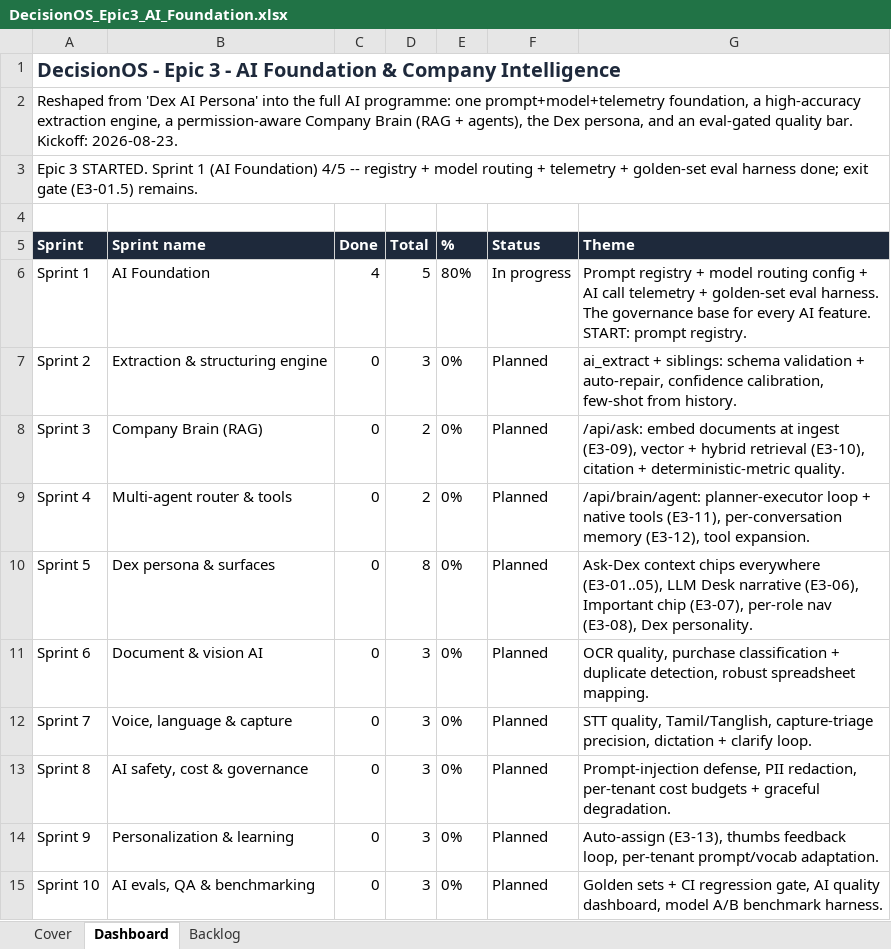
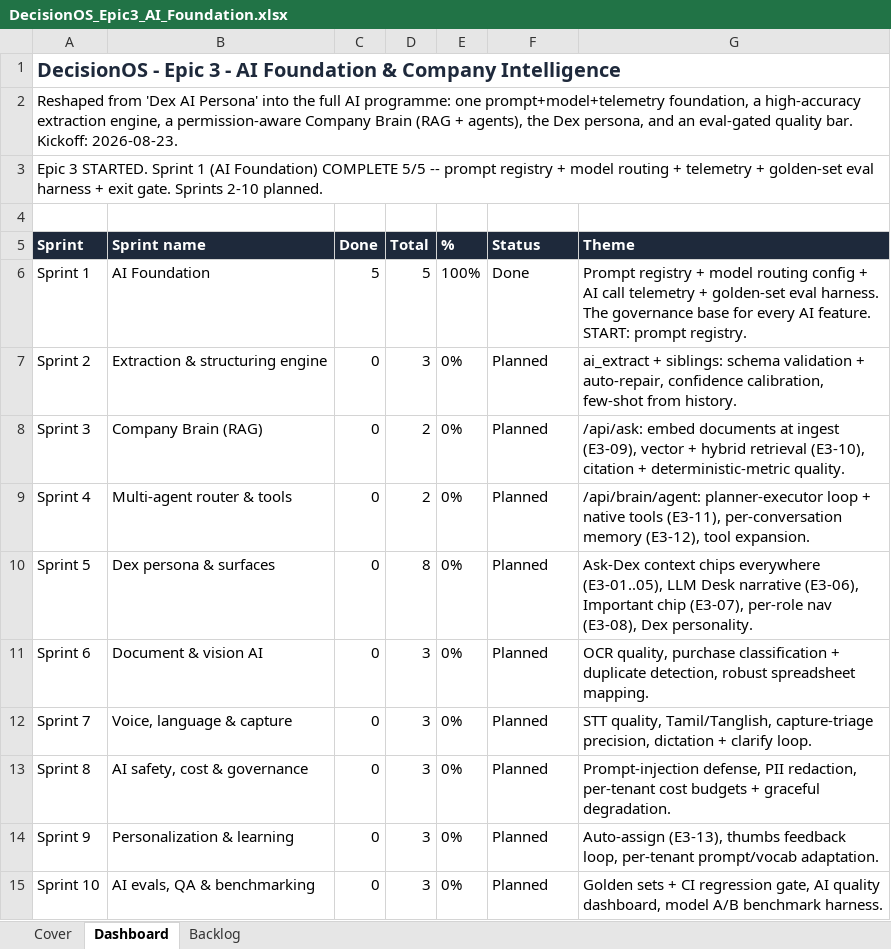
Before and after one commit to quazrelevate-god/DecisionOS, an Excel workbook: docs/DecisionOS_Epic3_AI_Foundation.xlsx, sheet Dashboard, drawn as a sheet; values as stored, in another font and other column widths than the file's, no borders; the diff names each change by its address in the sheet, - before the commit and + after, or states it on an @@ line.

```diff
--- a/docs/DecisionOS_Epic3_AI_Foundation.xlsx (sheet Dashboard)
+++ b/docs/DecisionOS_Epic3_AI_Foundation.xlsx (sheet Dashboard)
-A3 (Sprint): …(AI Foundation) 4/5 -- registry + model routing + telemetry + golden-set eval harness done; exit gate (E3-01.5) remains.
+A3 (Sprint): …(AI Foundation) COMPLETE 5/5 -- prompt registry + model routing + telemetry + golden-set eval harness + exit gate. Sprints 2-10 planned.
-C6 (Done): 4
+C6 (Done): 5
-E6 (%): 80%
+E6 (%): 100%
-F6 (Status): In progress
+F6 (Status): Done
```
Also changed, not shown: sheet Backlog, docs/DecisionOS_Master_Tracker.xlsx, 1 other file.
